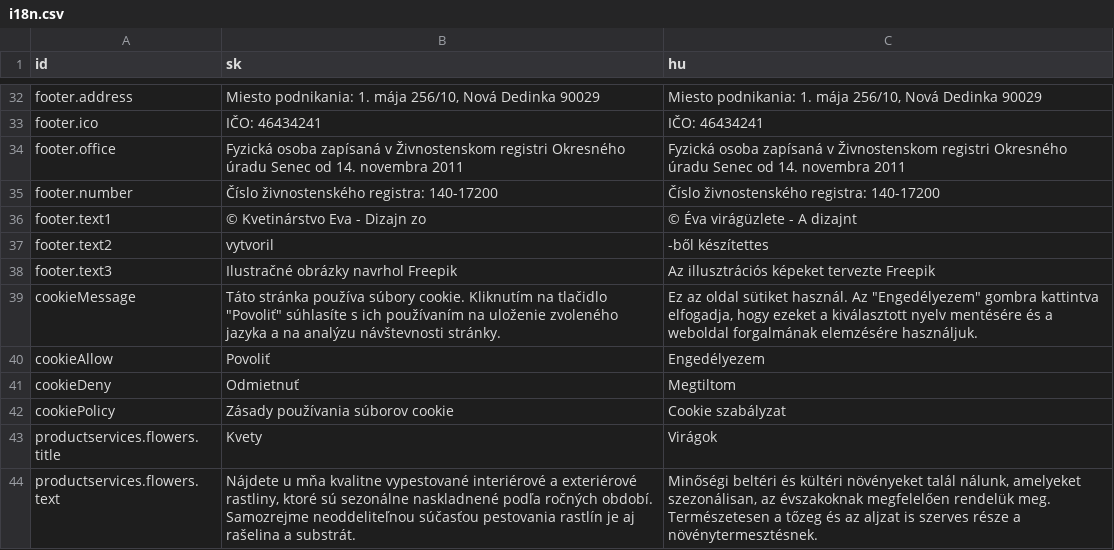
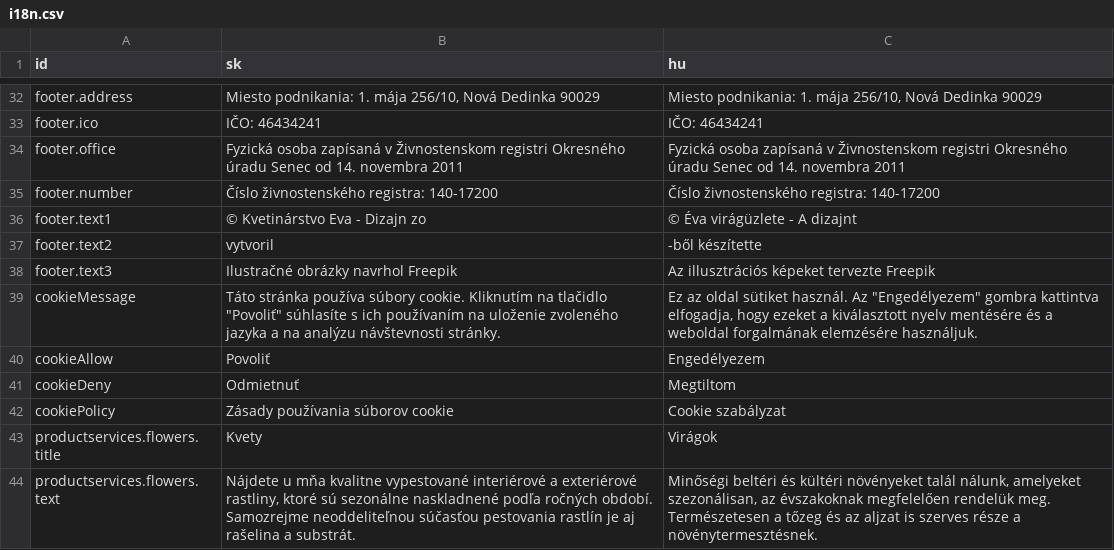
Before and after one commit to TimeaNagy/TimeaNagy.github.io, a CSV file: i18n/i18n.csv, drawn as a sheet; only a part is shown, gaps mark what is left out.

```diff
--- a/i18n/i18n.csv
+++ b/i18n/i18n.csv
@@ -36,3 +36,3 @@ footer.number;Číslo živnostenského registra: 140-17200;Číslo živnostensk
 footer.text1; © Kvetinárstvo Eva - Dizajn zo; © Éva virágüzlete - A dizajnt
-footer.text2;vytvoril ;-ből készítettes
+footer.text2;vytvoril ;-ből készítette
 footer.text3;Ilustračné obrázky navrhol Freepik;Az illusztrációs képeket tervezte Freepik
```
Also changed, not shown: 2 other files.
